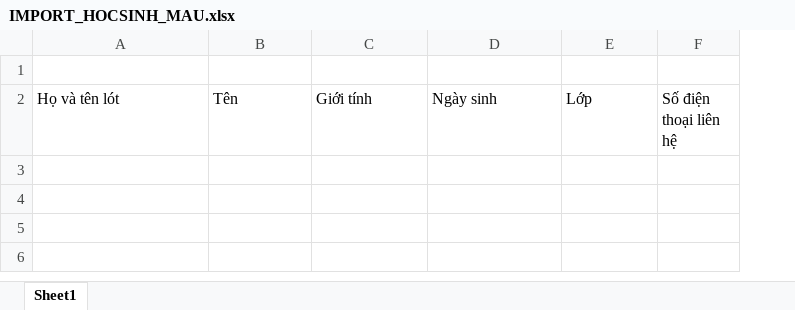
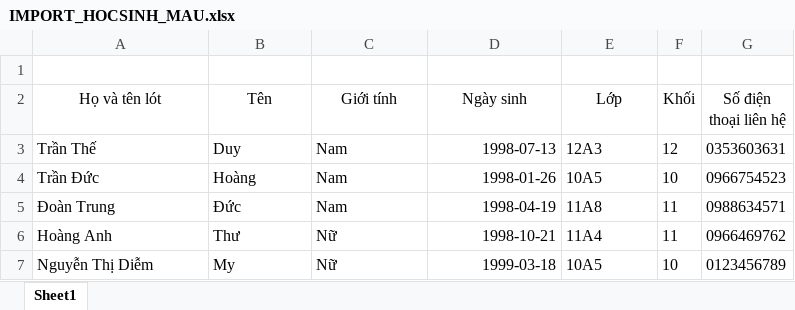
Before and after one commit to theduy1307/thpt-chi-lang, an Excel workbook: APICore_SoanDeThi/DuLieu/Templates/IMPORT_HOCSINH_MAU.xlsx, sheet Sheet1, drawn as a sheet; values as stored, in another font and other column widths than the file's, no borders; removed rows and columns are numbered as before the commit, all else as after; the diff names each change by its address in the sheet, - before the commit and + after, or states it on an @@ line.

Commit message:
Fix bug import học sinh

```diff
--- a/APICore_SoanDeThi/DuLieu/Templates/IMPORT_HOCSINH_MAU.xlsx (sheet Sheet1)
+++ b/APICore_SoanDeThi/DuLieu/Templates/IMPORT_HOCSINH_MAU.xlsx (sheet Sheet1)
-column F (Số điện thoại liên hệ), empty
+column F (Khối), empty
+column G (Số điện thoại liên hệ), empty
-A2:E2 alignment: left
+A2:E2 alignment: center
+row 3: Trần Thế | Duy | Nam | 1998-07-13 | 12A3 | 12 | 0353603631
+row 4: Trần Đức | Hoàng | Nam | 1998-01-26 | 10A5 | 10 | 0966754523
+row 5: Đoàn Trung | Đức | Nam | 1998-04-19 | 11A8 | 11 | 0988634571
+row 6: Hoàng Anh | Thư | Nữ | 1998-10-21 | 11A4 | 11 | 0966469762
+row 7: Nguyễn Thị Diễm | My | Nữ | 1999-03-18 | 10A5 | 10 | 0123456789
```
Also changed, not shown: 28 other files.
